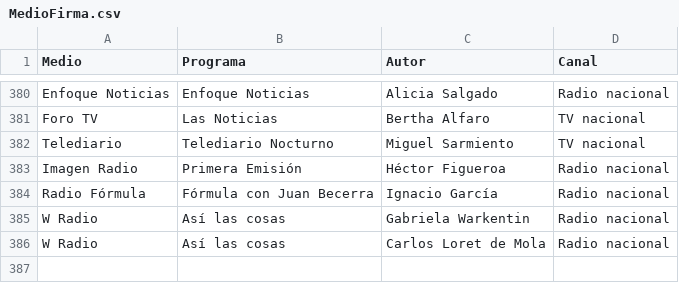
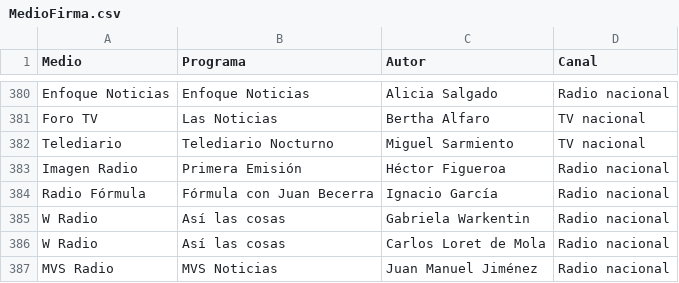
Before and after one commit to thelonious9/radio, a CSV file: MedioFirma.csv, drawn as a sheet; only a part is shown, gaps mark what is left out.

Commit message:
Radio nacional

```diff
--- a/MedioFirma.csv
+++ b/MedioFirma.csv
@@ -386 +386,2 @@ W Radio,Así las cosas,Gabriela Warkentin,Radio nacional
 W Radio,Así las cosas,Carlos Loret de Mola,Radio nacional
+MVS Radio,MVS Noticias,Juan Manuel Jiménez,Radio nacional
```
Also changed, not shown: Radiodifusora.csv.
